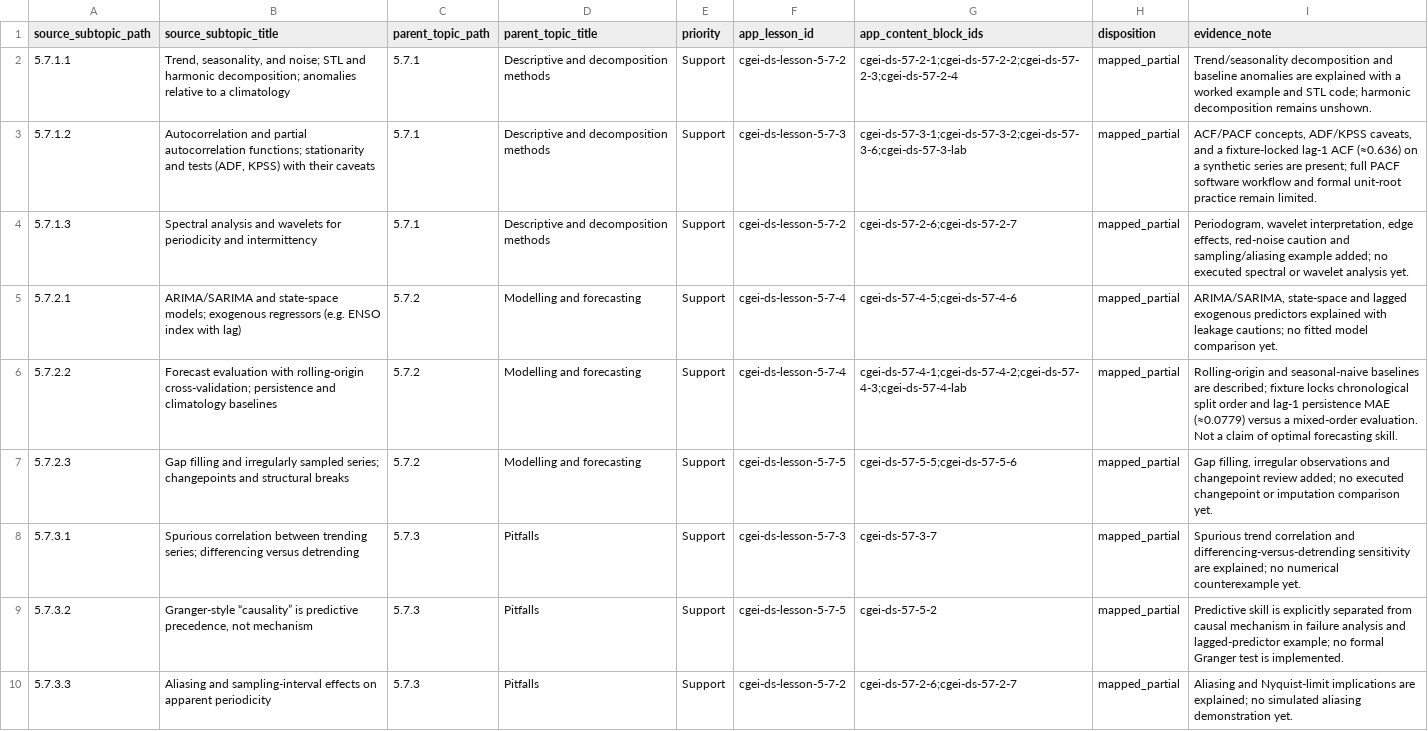
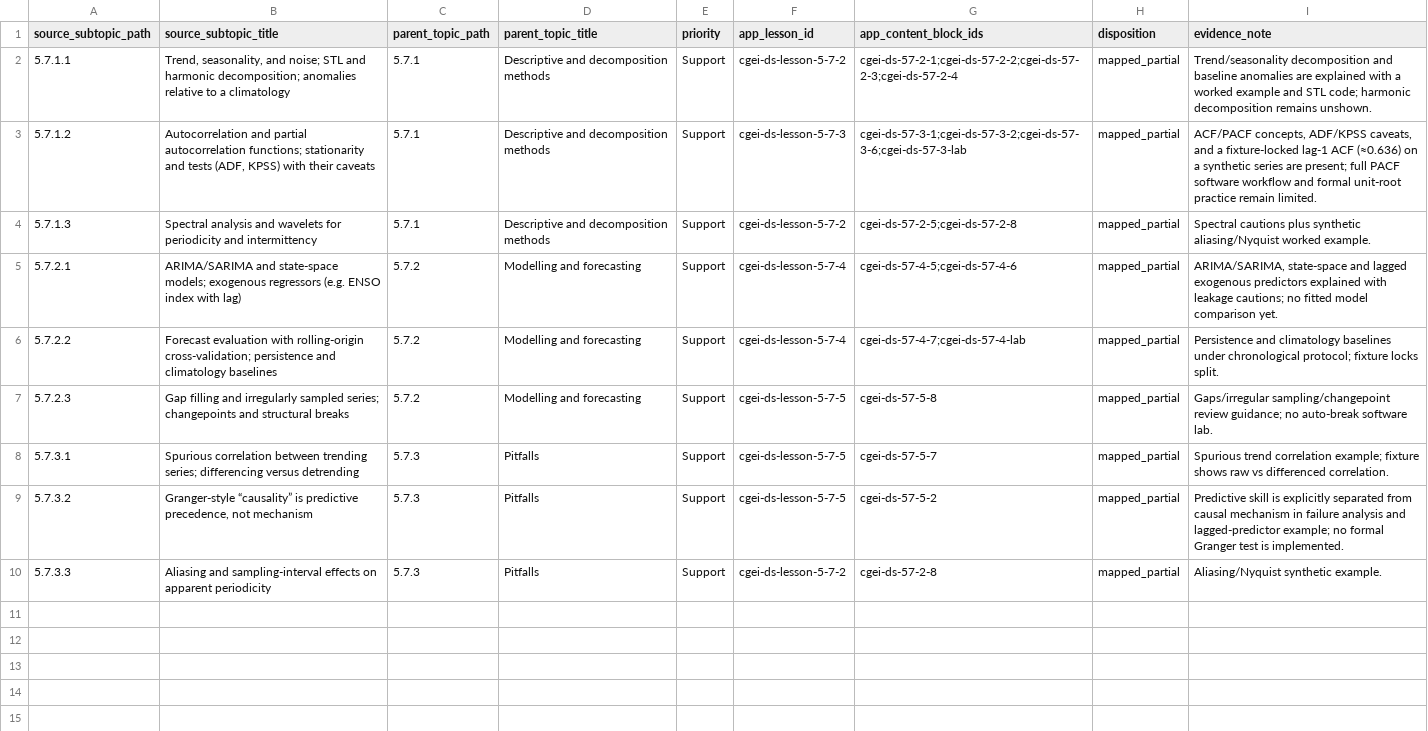
Before and after one commit to musab-shahid/my-study, a CSV file: docs/cgei/subject-5-unit-5.7-subtopic-traceability.csv, drawn as a sheet.

Commit message:
feat(cgei): strengthen Subject 5 Unit 5.7 time series residual coverage
Close high-impact Support residuals after Core 5.4 Cycle B: synthetic
aliasing/Nyquist example, persistence and climatology baseline protocol,
spurious trend correlation and gap/changepoint guidance. Extend timeseries
fixture (climatology MAE, raw vs differenced correlation) and add three
knowledge-check questions. Traceability remains honestly partial.

```diff
--- a/docs/cgei/subject-5-unit-5.7-subtopic-traceability.csv
+++ b/docs/cgei/subject-5-unit-5.7-subtopic-traceability.csv
@@ -3,8 +3,8 @@ source_subtopic_path,source_subtopic_title,parent_topic_path,parent_topic_title,
 5.7.1.2,"Autocorrelation and partial autocorrelation functions; stationarity and tests (ADF, KPSS) with their caveats",5.7.1,Descriptive and decomposition methods,Support,cgei-ds-lesson-5-7-3,cgei-ds-57-3-1;cgei-ds-57-3-2;cgei-ds-57-3-6;cgei-ds-57-3-lab,mapped_partial,"ACF/PACF concepts, ADF/KPSS caveats, and a fixture-locked lag-1 ACF (≈0.636) on a synthetic series are present; full PACF software workflow and formal unit-root practice remain limited."
-5.7.1.3,Spectral analysis and wavelets for periodicity and intermittency,5.7.1,Descriptive and decomposition methods,Support,cgei-ds-lesson-5-7-2,cgei-ds-57-2-6;cgei-ds-57-2-7,mapped_partial,"Periodogram, wavelet interpretation, edge effects, red-noise caution and sampling/aliasing example added; no executed spectral or wavelet analysis yet."
+5.7.1.3,Spectral analysis and wavelets for periodicity and intermittency,5.7.1,Descriptive and decomposition methods,Support,cgei-ds-lesson-5-7-2,cgei-ds-57-2-5;cgei-ds-57-2-8,mapped_partial,Spectral cautions plus synthetic aliasing/Nyquist worked example.
 5.7.2.1,ARIMA/SARIMA and state-space models; exogenous regressors (e.g. ENSO index with lag),5.7.2,Modelling and forecasting,Support,cgei-ds-lesson-5-7-4,cgei-ds-57-4-5;cgei-ds-57-4-6,mapped_partial,"ARIMA/SARIMA, state-space and lagged exogenous predictors explained with leakage cautions; no fitted model comparison yet."
-5.7.2.2,Forecast evaluation with rolling-origin cross-validation; persistence and climatology baselines,5.7.2,Modelling and forecasting,Support,cgei-ds-lesson-5-7-4,cgei-ds-57-4-1;cgei-ds-57-4-2;cgei-ds-57-4-3;cgei-ds-57-4-lab,mapped_partial,Rolling-origin and seasonal-naive baselines are described; fixture locks chronological split order and lag-1 persistence MAE (≈0.0779) versus a mixed-order evaluation. Not a claim of optimal forecasting skill.
-5.7.2.3,Gap filling and irregularly sampled series; changepoints and structural breaks,5.7.2,Modelling and forecasting,Support,cgei-ds-lesson-5-7-5,cgei-ds-57-5-5;cgei-ds-57-5-6,mapped_partial,"Gap filling, irregular observations and changepoint review added; no executed changepoint or imputation comparison yet."
-5.7.3.1,Spurious correlation between trending series; differencing versus detrending,5.7.3,Pitfalls,Support,cgei-ds-lesson-5-7-3,cgei-ds-57-3-7,mapped_partial,Spurious trend correlation and differencing-versus-detrending sensitivity are explained; no numerical counterexample yet.
+5.7.2.2,Forecast evaluation with rolling-origin cross-validation; persistence and climatology baselines,5.7.2,Modelling and forecasting,Support,cgei-ds-lesson-5-7-4,cgei-ds-57-4-7;cgei-ds-57-4-lab,mapped_partial,Persistence and climatology baselines under chronological protocol; fixture locks split.
+5.7.2.3,Gap filling and irregularly sampled series; changepoints and structural breaks,5.7.2,Modelling and forecasting,Support,cgei-ds-lesson-5-7-5,cgei-ds-57-5-8,mapped_partial,Gaps/irregular sampling/changepoint review guidance; no auto-break software lab.
+5.7.3.1,Spurious correlation between trending series; differencing versus detrending,5.7.3,Pitfalls,Support,cgei-ds-lesson-5-7-5,cgei-ds-57-5-7,mapped_partial,Spurious trend correlation example; fixture shows raw vs differenced correlation.
 5.7.3.2,"Granger-style “causality” is predictive precedence, not mechanism",5.7.3,Pitfalls,Support,cgei-ds-lesson-5-7-5,cgei-ds-57-5-2,mapped_partial,Predictive skill is explicitly separated from causal mechanism in failure analysis and lagged-predictor example; no formal Granger test is implemented.
-5.7.3.3,Aliasing and sampling-interval effects on apparent periodicity,5.7.3,Pitfalls,Support,cgei-ds-lesson-5-7-2,cgei-ds-57-2-6;cgei-ds-57-2-7,mapped_partial,Aliasing and Nyquist-limit implications are explained; no simulated aliasing demonstration yet.
+5.7.3.3,Aliasing and sampling-interval effects on apparent periodicity,5.7.3,Pitfalls,Support,cgei-ds-lesson-5-7-2,cgei-ds-57-2-8,mapped_partial,Aliasing/Nyquist synthetic example.
```
Also changed, not shown: 4 other files.
